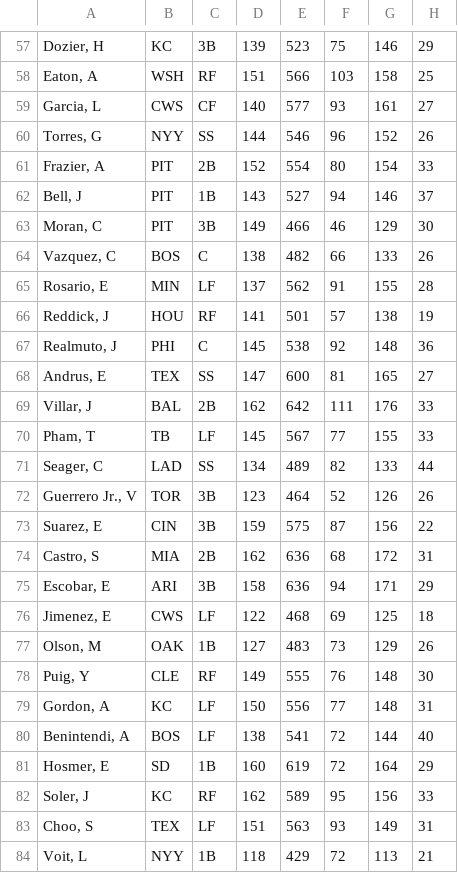
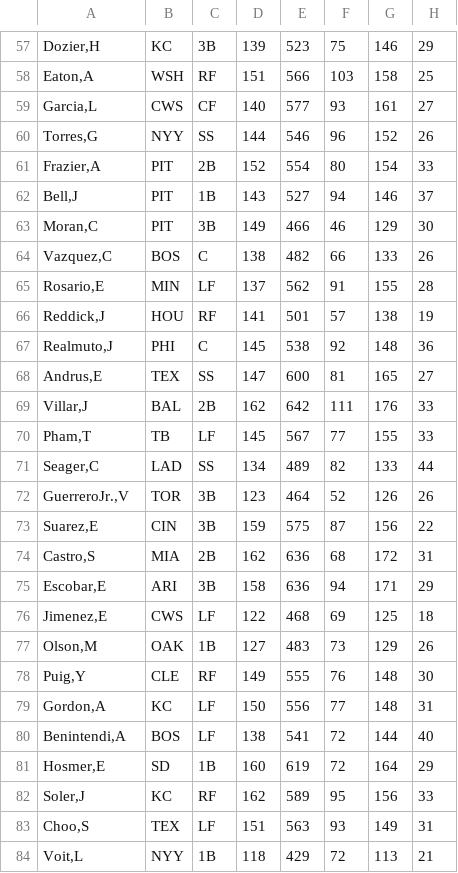
Before and after one commit to NeroCarson/FantasyBaseBall, a CSV file: stats.csv, drawn as a sheet; only a part is shown, gaps mark what is left out; the diff covers the shown part only; the diff names each change by its address in the sheet, - before the commit and + after, or states it on an @@ line.

```diff
--- a/stats.csv
+++ b/stats.csv
-A57: Dozier, H
+A57: Dozier,H
-A58: Eaton, A
+A58: Eaton,A
-A59: Garcia, L
+A59: Garcia,L
-A60: Torres, G
+A60: Torres,G
-A61: Frazier, A
+A61: Frazier,A
-A62: Bell, J
+A62: Bell,J
-A63: Moran, C
+A63: Moran,C
-A64: Vazquez, C
+A64: Vazquez,C
-A65: Rosario, E
+A65: Rosario,E
-A66: Reddick, J
+A66: Reddick,J
-A67: Realmuto, J
+A67: Realmuto,J
-A68: Andrus, E
+A68: Andrus,E
-A69: Villar, J
+A69: Villar,J
-A70: Pham, T
+A70: Pham,T
-A71: Seager, C
+A71: Seager,C
-A72: Guerrero Jr., V
+A72: GuerreroJr.,V
-A73: Suarez, E
+A73: Suarez,E
-A74: Castro, S
+A74: Castro,S
-A75: Escobar, E
+A75: Escobar,E
-A76: Jimenez, E
+A76: Jimenez,E
-A77: Olson, M
+A77: Olson,M
-A78: Puig, Y
+A78: Puig,Y
-A79: Gordon, A
+A79: Gordon,A
-A80: Benintendi, A
+A80: Benintendi,A
-A81: Hosmer, E
+A81: Hosmer,E
-A82: Soler, J
+A82: Soler,J
-A83: Choo, S
+A83: Choo,S
-A84: Voit, L
+A84: Voit,L
```
Also changed, not shown: 107 edited cells elsewhere in this file, stats_pitcher.csv, 2 other files.
